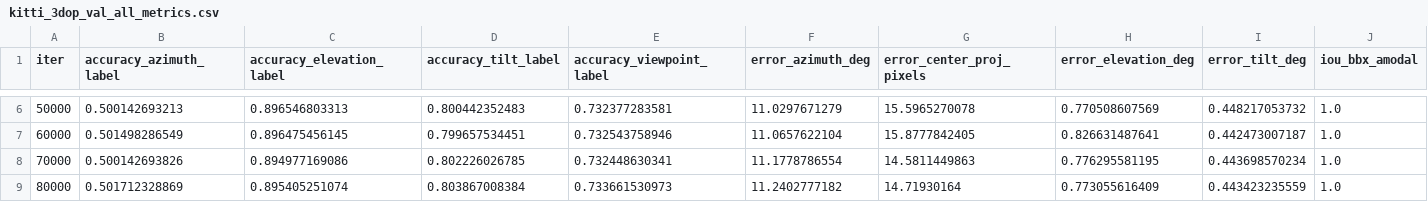
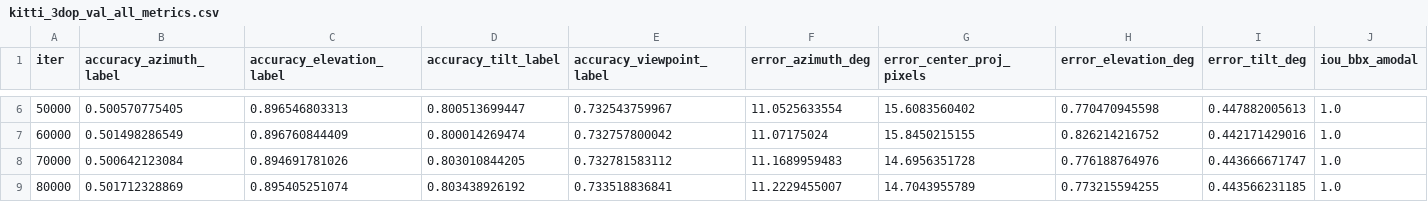
Before and after one commit to abhijitkundu/RenderAndCompare, a CSV file: experiments/vp_abbx_cp/Resnet50C5_vp96T_cpL1_abbxL1/Resnet50C5_vp96T_cpL1_abbxL1_kitti_3dop/kitti_3dop_val_all_metrics.csv, drawn as a sheet; only a part is shown, gaps mark what is left out; the diff covers the shown part only.

```diff
--- a/experiments/vp_abbx_cp/Resnet50C5_vp96T_cpL1_abbxL1/Resnet50C5_vp96T_cpL1_abbxL1_kitti_3dop/kitti_3dop_val_all_metrics.csv
+++ b/experiments/vp_abbx_cp/Resnet50C5_vp96T_cpL1_abbxL1/Resnet50C5_vp96T_cpL1_abbxL1_kitti_3dop/kitti_3dop_val_all_metrics.csv
@@ -6,4 +6,4 @@ iter,accuracy_azimuth_label,accuracy_elevation_label,accuracy_tilt_label,accurac
-50000,0.500142693213,0.896546803313,0.800442352483,0.732377283581,11.0297671279,15.5965270078,0.770508607569,0.448217053732,1.0
-60000,0.501498286549,0.896475456145,0.799657534451,0.732543758946,11.0657622104,15.8777842405,0.826631487641,0.442473007187,1.0
-70000,0.500142693826,0.894977169086,0.802226026785,0.732448630341,11.1778786554,14.5811449863,0.776295581195,0.443698570234,1.0
-80000,0.501712328869,0.895405251074,0.803867008384,0.733661530973,11.2402777182,14.71930164,0.773055616409,0.443423235559,1.0
+50000,0.500570775405,0.896546803313,0.800513699447,0.732543759967,11.0525633554,15.6083560402,0.770470945598,0.447882005613,1.0
+60000,0.501498286549,0.896760844409,0.800014269474,0.732757800042,11.07175024,15.8450215155,0.826214216752,0.442171429016,1.0
+70000,0.500642123084,0.894691781026,0.803010844205,0.732781583112,11.1689959483,14.6956351728,0.776188764976,0.443666671747,1.0
+80000,0.501712328869,0.895405251074,0.803438926192,0.733518836841,11.2229455007,14.7043955789,0.773215594255,0.443566231185,1.0
```
Also changed, not shown: 47 edited cells elsewhere in this file, 3 other files.
